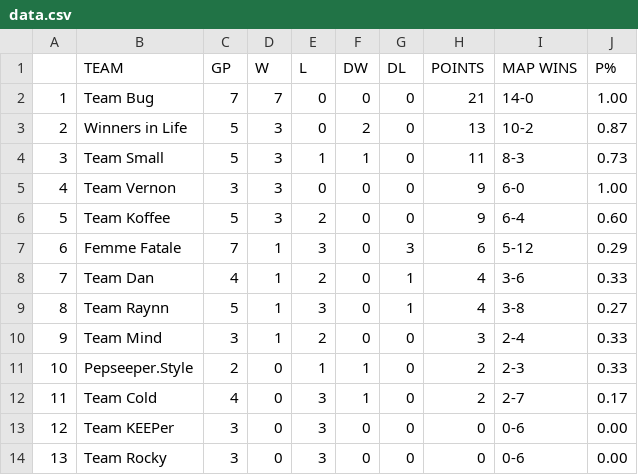
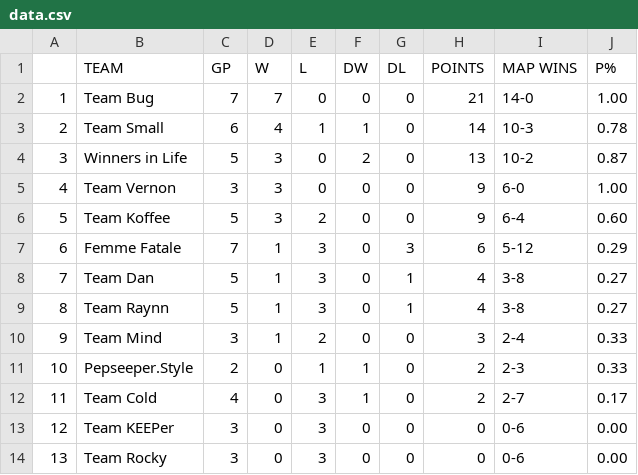
Before and after one commit to Aryss/aryss.github.io, a CSV file: ascup/data.csv, drawn as a sheet; removed rows and columns are numbered as before the commit, all else as after; the diff names each change by its address in the sheet, - before the commit and + after, or states it on an @@ line.

```diff
--- a/ascup/data.csv
+++ b/ascup/data.csv
+row 3: 2 | Team Small | 6 | 4 | 1 | 1 | 0 | 14 | 10-3 | 0.78
@@ column A renumbered in row 4 @@
-row 4: 3 | Team Small | 5 | 3 | 1 | 1 | 0 | 11 | 8-3 | 0.73
-C8 (GP): 4
+C8 (GP): 5
-E8 (L): 2
+E8 (L): 3
-I8 (MAP WINS): 3-6
+I8 (MAP WINS): 3-8
-J8 (P%): 0.33
+J8 (P%): 0.27
```
Also changed, not shown: ascup/data_ru.csv.
